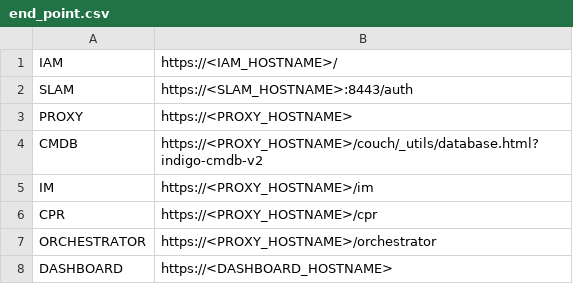
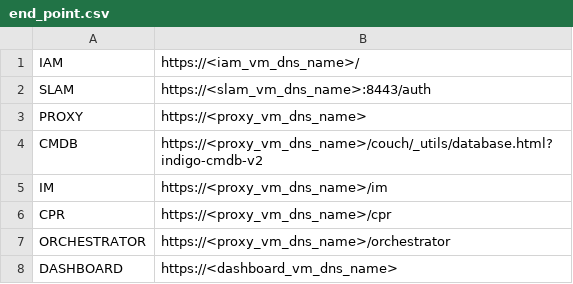
Before and after one commit to martinaalvera/Documentation, a CSV file: indigo_paas_deploy/end_point.csv, drawn as a sheet.

```diff
--- a/indigo_paas_deploy/end_point.csv
+++ b/indigo_paas_deploy/end_point.csv
@@ -1,8 +1,8 @@
-IAM,https://<IAM_HOSTNAME>/
-SLAM,https://<SLAM_HOSTNAME>:8443/auth
-PROXY,https://<PROXY_HOSTNAME>
-CMDB,https://<PROXY_HOSTNAME>/couch/_utils/database.html?indigo-cmdb-v2
-IM,https://<PROXY_HOSTNAME>/im
-CPR,https://<PROXY_HOSTNAME>/cpr
-ORCHESTRATOR,https://<PROXY_HOSTNAME>/orchestrator
-DASHBOARD,https://<DASHBOARD_HOSTNAME>
+IAM,https://<iam_vm_dns_name>/
+SLAM,https://<slam_vm_dns_name>:8443/auth
+PROXY,https://<proxy_vm_dns_name>
+CMDB,https://<proxy_vm_dns_name>/couch/_utils/database.html?indigo-cmdb-v2
+IM,https://<proxy_vm_dns_name>/im
+CPR,https://<proxy_vm_dns_name>/cpr
+ORCHESTRATOR,https://<proxy_vm_dns_name>/orchestrator
+DASHBOARD,https://<dashboard_vm_dns_name>
```
Also changed, not shown: 2 other files.
